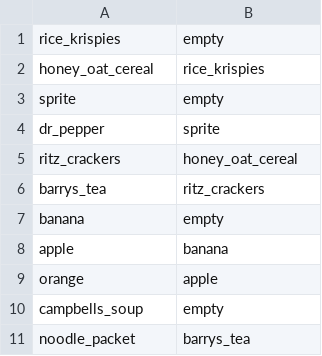
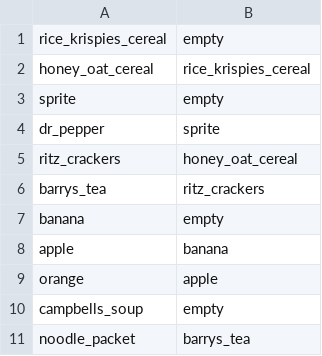
Before and after one commit to jasoncox576/Object-Placement, a CSV file: annotations/shruti1.csv, drawn as a sheet.

Commit message:
Added all annotations results

```diff
--- a/annotations/shruti1.csv
+++ b/annotations/shruti1.csv
@@ -1,3 +1,3 @@
-rice_krispies, empty
-honey_oat_cereal, rice_krispies
+rice_krispies_cereal, empty
+honey_oat_cereal, rice_krispies_cereal
 sprite, empty
```
Also changed, not shown: 10 other files.
